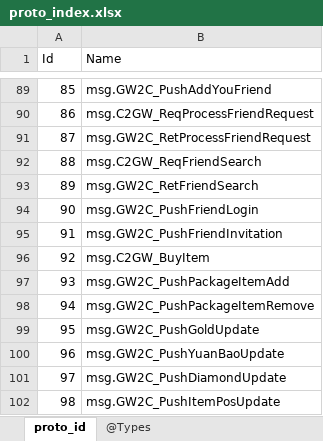
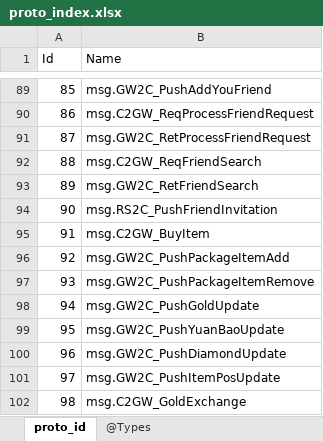
Before and after one commit to gaozhengshuang/texaspoker, an Excel workbook: docs/excel/proto_index.xlsx, sheet proto_id, drawn as a sheet; only a part is shown, gaps mark what is left out; the shorter side is filled out with more unchanged rows; values as stored, in another font and other column widths than the file's, no borders; removed rows and columns are numbered as before the commit, all else as after; the diff names each change by its address in the sheet, - before the commit and + after, or states it on an @@ line.

```diff
--- a/docs/excel/proto_index.xlsx (sheet proto_id)
+++ b/docs/excel/proto_index.xlsx (sheet proto_id)
-B94 (Name): msg.GW2C_PushFriendLogin
+B94 (Name): msg.RS2C_PushFriendInvitation
-row 95: 91 | msg.GW2C_PushFriendInvitation
@@ column A (Id) renumbered from row 95 down @@
```
Also changed, not shown: 3 other files.
